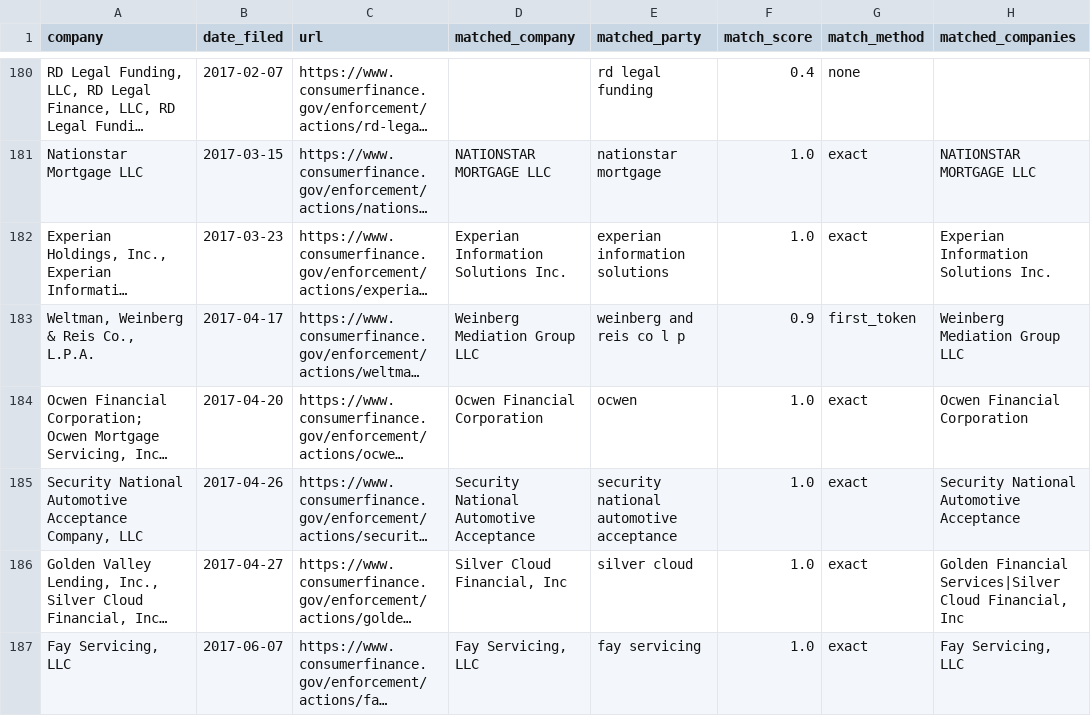
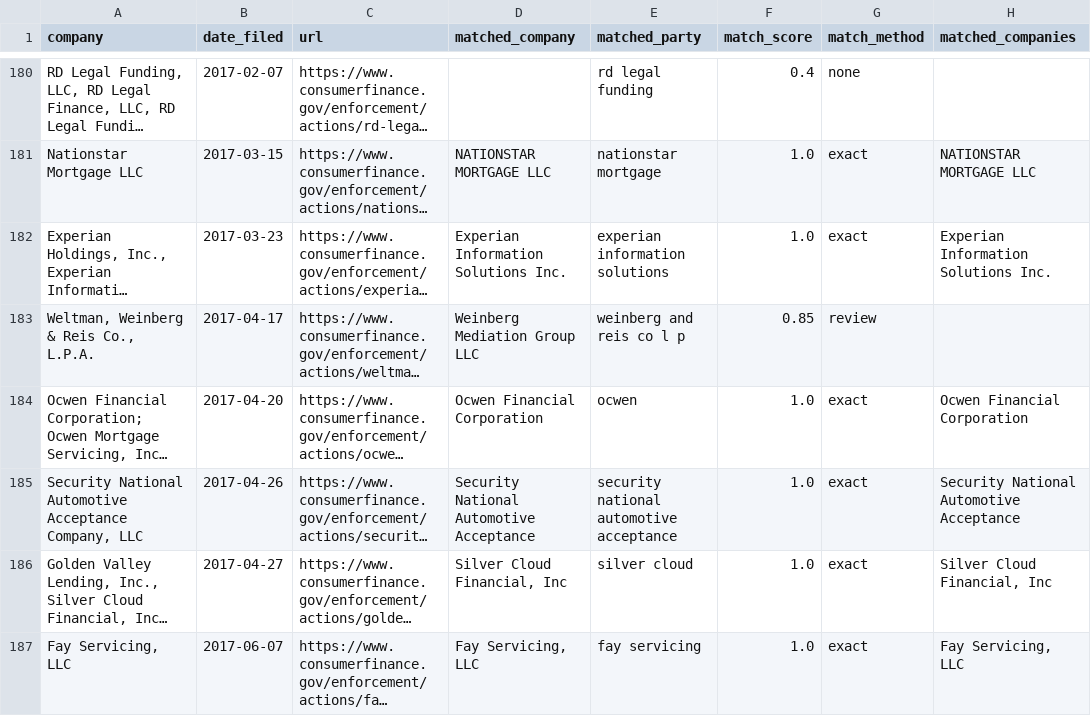
Before and after one commit to larissamartis/complaint-radar, a CSV file: docs/results/enforcement_matches.csv, drawn as a sheet; only a part is shown, gaps mark what is left out; long unchanged cells end in …; the diff covers the shown part only; the diff names each change by its address in the sheet, - before the commit and + after, or states it on an @@ line.

```diff
--- a/docs/results/enforcement_matches.csv
+++ b/docs/results/enforcement_matches.csv
-F183 (match_score): 0.9
+F183 (match_score): 0.85
-G183 (match_method): first_token
+G183 (match_method): review
-H183 (matched_companies): Weinberg Mediation Group LLC
+H183 (matched_companies): (empty)
-H186 (matched_companies): Golden Financial Services|Silver Cloud Financial, Inc
+H186 (matched_companies): Silver Cloud Financial, Inc
```
Also changed, not shown: 154 edited cells elsewhere in this file, 1 other file.
